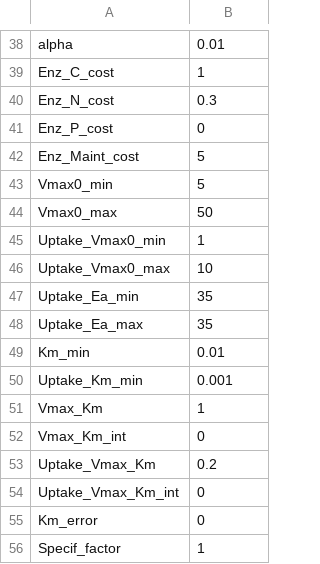
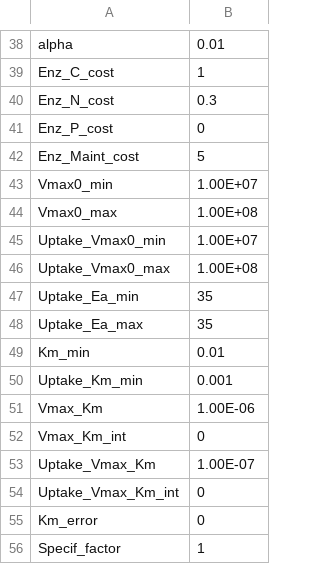
Before and after one commit to DEMENT-Model/DEMENTpy, a CSV file: input/parameters.csv, drawn as a sheet; only a part is shown, gaps mark what is left out.

Commit message:
Update parameters.csv
I updated Vmax and Vmax_uptake parameters and the Vmax_Km and Vmax_Km_uptake parameters to get realistic simulations. Values are taken from the Allison 2012 paper.

```diff
--- a/input/parameters.csv
+++ b/input/parameters.csv
@@ -42,6 +42,6 @@ Enz_P_cost,0
 Enz_Maint_cost,5
-Vmax0_min,5
-Vmax0_max,50
-Uptake_Vmax0_min,1
-Uptake_Vmax0_max,10
+Vmax0_min,1.00E+07
+Vmax0_max,1.00E+08
+Uptake_Vmax0_min,1.00E+07
+Uptake_Vmax0_max,1.00E+08
 Uptake_Ea_min,35
@@ -50,5 +50,5 @@ Km_min,0.01
 Uptake_Km_min,0.001
-Vmax_Km,1
+Vmax_Km,1.00E-06
 Vmax_Km_int,0
-Uptake_Vmax_Km,0.2
+Uptake_Vmax_Km,1.00E-07
 Uptake_Vmax_Km_int,0
```
